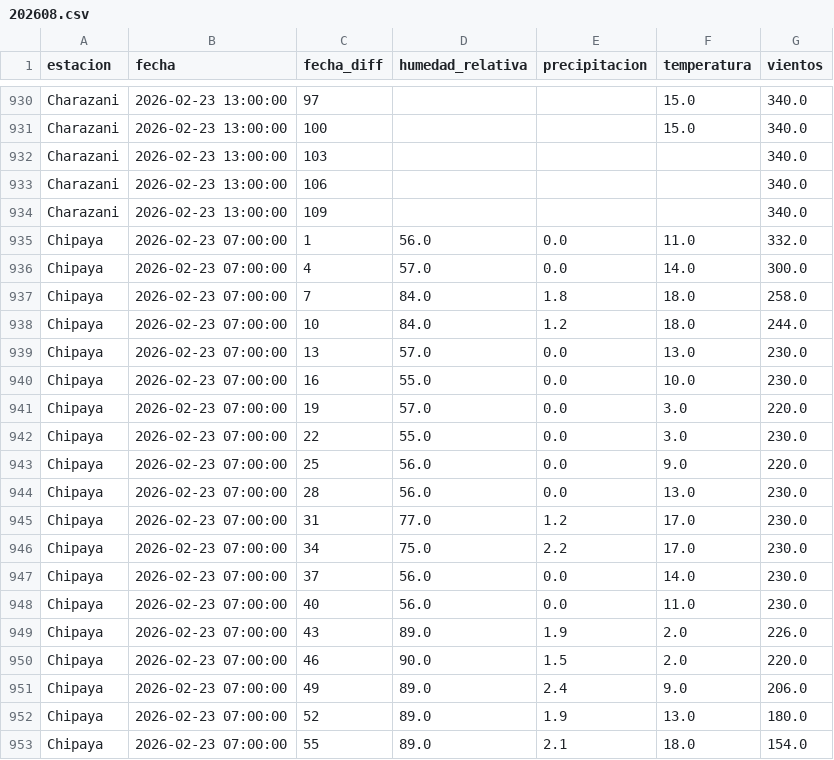
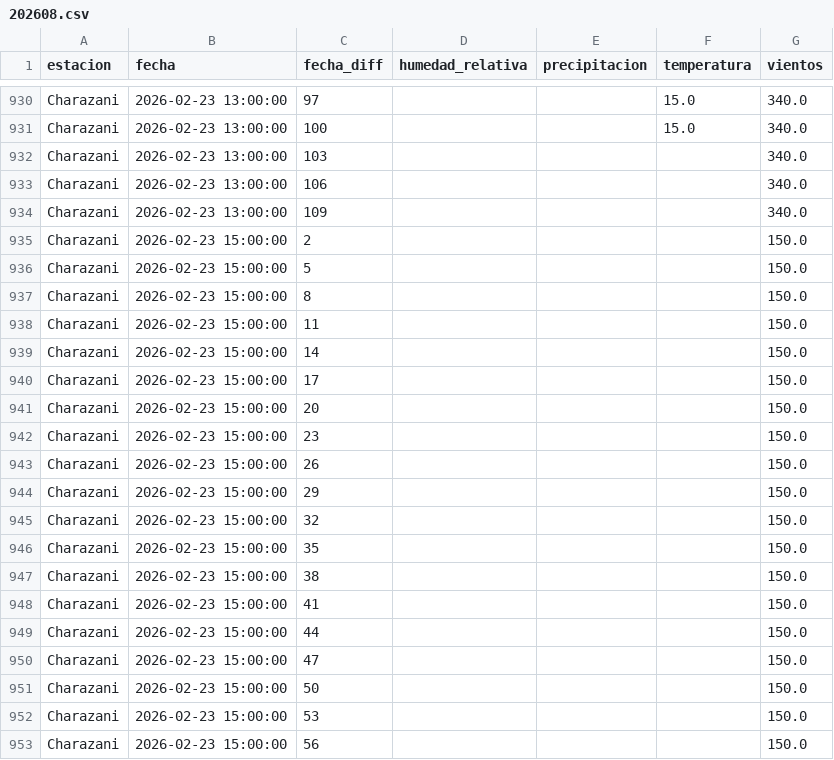
Before and after one commit to sociedatos/bo-meteorologia, a CSV file: data_forecast/2026/202608.csv, drawn as a sheet; only a part is shown, gaps mark what is left out; the shorter side is filled out with more unchanged rows; the diff covers the shown part only.

Commit message:
[ci] actualización forecasts senamhi

```diff
--- a/data_forecast/2026/202608.csv
+++ b/data_forecast/2026/202608.csv
@@ -934 +934,20 @@ Charazani,2026-02-23 13:00:00,106,,,,340.0
 Charazani,2026-02-23 13:00:00,109,,,,340.0
+Charazani,2026-02-23 15:00:00,2,,,,150.0
+Charazani,2026-02-23 15:00:00,5,,,,150.0
+Charazani,2026-02-23 15:00:00,8,,,,150.0
+Charazani,2026-02-23 15:00:00,11,,,,150.0
+Charazani,2026-02-23 15:00:00,14,,,,150.0
+Charazani,2026-02-23 15:00:00,17,,,,150.0
+Charazani,2026-02-23 15:00:00,20,,,,150.0
+Charazani,2026-02-23 15:00:00,23,,,,150.0
+Charazani,2026-02-23 15:00:00,26,,,,150.0
+Charazani,2026-02-23 15:00:00,29,,,,150.0
+Charazani,2026-02-23 15:00:00,32,,,,150.0
+Charazani,2026-02-23 15:00:00,35,,,,150.0
+Charazani,2026-02-23 15:00:00,38,,,,150.0
+Charazani,2026-02-23 15:00:00,41,,,,150.0
+Charazani,2026-02-23 15:00:00,44,,,,150.0
+Charazani,2026-02-23 15:00:00,47,,,,150.0
+Charazani,2026-02-23 15:00:00,50,,,,150.0
+Charazani,2026-02-23 15:00:00,53,,,,150.0
+Charazani,2026-02-23 15:00:00,56,,,,150.0
```
Also changed, not shown: 23 added rows elsewhere in this file.
